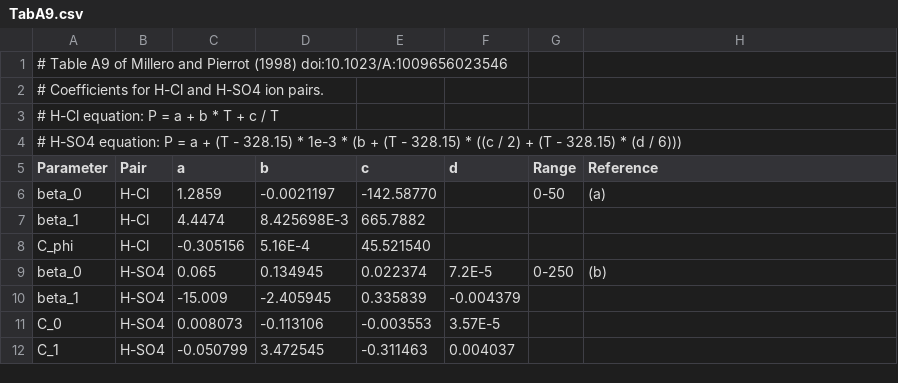
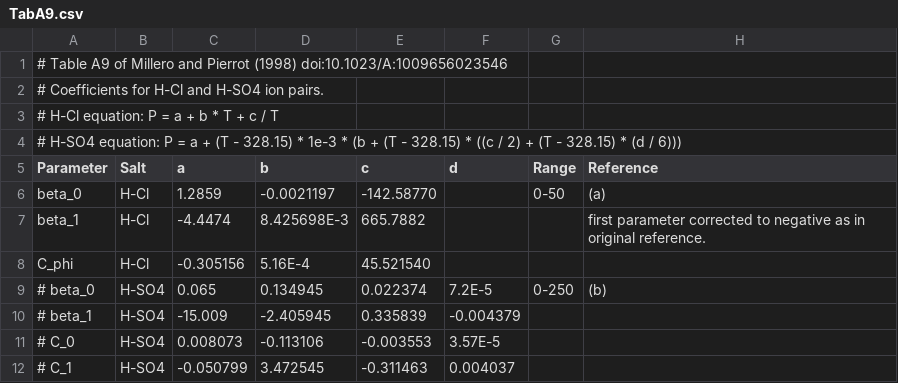
Before and after one commit to PalaeoCarb/pymyami, a CSV file: myami/parameters/TabA9.csv, drawn as a sheet.

Commit message:
changed column name from 'Pair' to 'Salt', removed H-SO4

```diff
--- a/myami/parameters/TabA9.csv
+++ b/myami/parameters/TabA9.csv
@@ -4,9 +4,9 @@
 # H-SO4 equation: P = a + (T - 328.15) * 1e-3 * (b + (T - 328.15) * ((c / 2) + (T - 328.15) * (d / 6)))
-Parameter,Pair,a,b,c,d,Range,Reference
+Parameter,Salt,a,b,c,d,Range,Reference
 beta_0,H-Cl,1.2859,-0.0021197,-142.58770,,0-50,(a)
-beta_1,H-Cl,4.4474,8.425698E-3,665.7882,,,
+beta_1,H-Cl,-4.4474,8.425698E-3,665.7882,,,first parameter corrected to negative as in original reference.
 C_phi,H-Cl,-0.305156,5.16E-4,45.521540,,,
-beta_0,H-SO4,0.065,0.134945,0.022374,7.2E-5,0-250,(b)
-beta_1,H-SO4,-15.009,-2.405945,0.335839,-0.004379,,
-C_0,H-SO4,0.008073,-0.113106,-0.003553,3.57E-5,,
-C_1,H-SO4,-0.050799,3.472545,-0.311463,0.004037,,
+# beta_0,H-SO4,0.065,0.134945,0.022374,7.2E-5,0-250,(b)
+# beta_1,H-SO4,-15.009,-2.405945,0.335839,-0.004379,,
+# C_0,H-SO4,0.008073,-0.113106,-0.003553,3.57E-5,,
+# C_1,H-SO4,-0.050799,3.472545,-0.311463,0.004037,,
```
